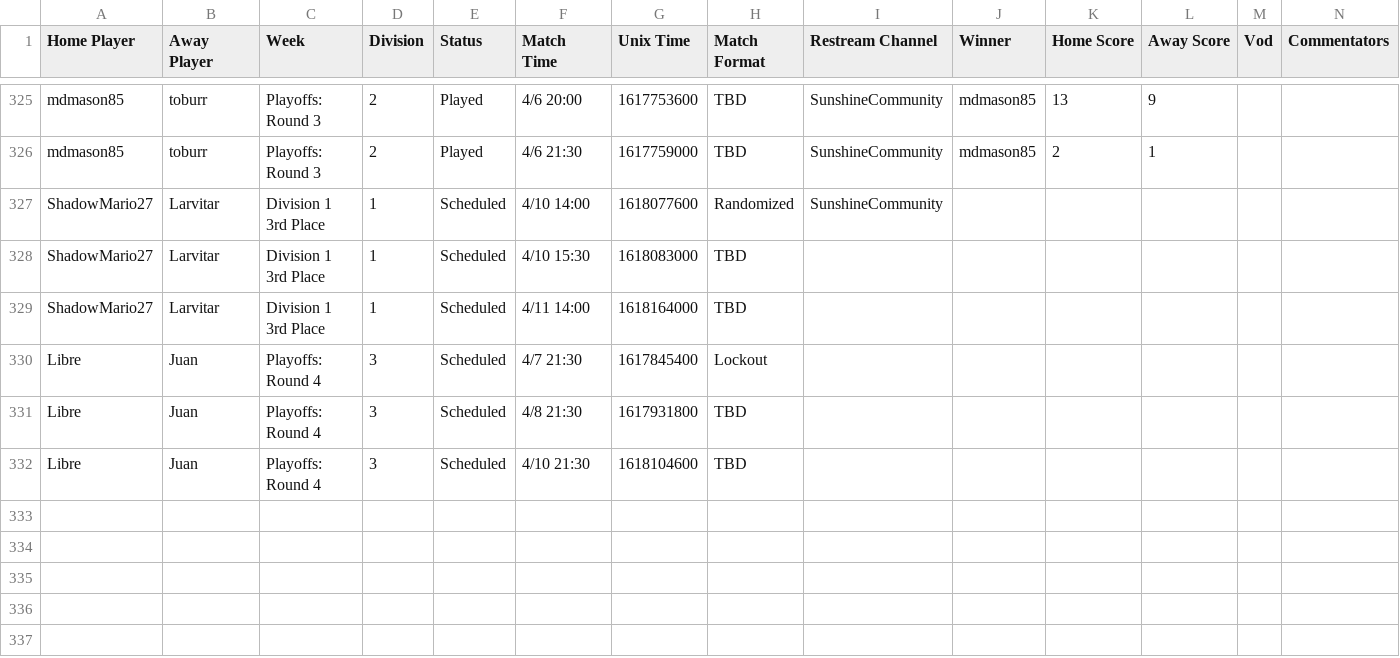
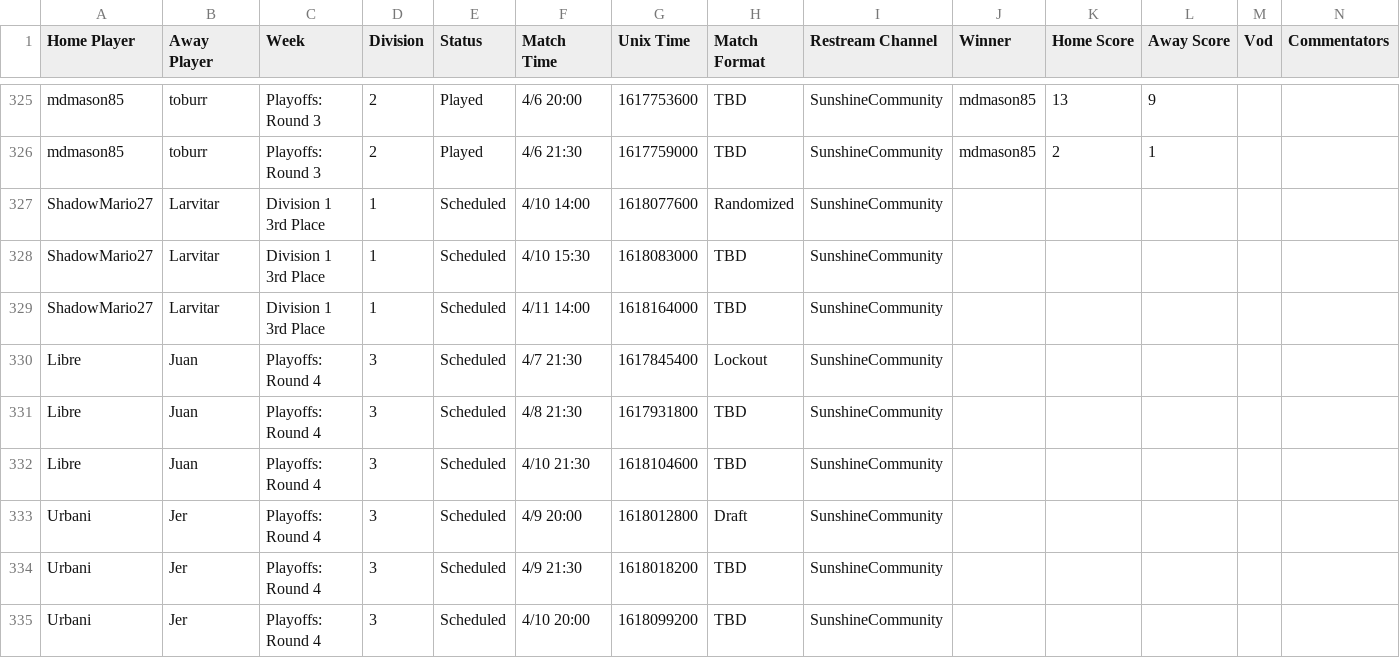
Before and after one commit to Lego6245/sms.bingo, a CSV file: schedule.csv, drawn as a sheet; only a part is shown, gaps mark what is left out.

Commit message:
Updating Schedule

```diff
--- a/schedule.csv
+++ b/schedule.csv
@@ -327,6 +327,9 @@
 "ShadowMario27","Larvitar","Division 1 3rd Place","1","Scheduled","4/10 14:00","1618077600","Randomized","SunshineCommunity","","","","",""
-"ShadowMario27","Larvitar","Division 1 3rd Place","1","Scheduled","4/10 15:30","1618083000","TBD","","","","","",""
-"ShadowMario27","Larvitar","Division 1 3rd Place","1","Scheduled","4/11 14:00","1618164000","TBD","","","","","",""
-"Libre","Juan","Playoffs: Round 4","3","Scheduled","4/7 21:30","1617845400","Lockout","","","","","",""
-"Libre","Juan","Playoffs: Round 4","3","Scheduled","4/8 21:30","1617931800","TBD","","","","","",""
-"Libre","Juan","Playoffs: Round 4","3","Scheduled","4/10 21:30","1618104600","TBD","","","","","",""
+"ShadowMario27","Larvitar","Division 1 3rd Place","1","Scheduled","4/10 15:30","1618083000","TBD","SunshineCommunity","","","","",""
+"ShadowMario27","Larvitar","Division 1 3rd Place","1","Scheduled","4/11 14:00","1618164000","TBD","SunshineCommunity","","","","",""
+"Libre","Juan","Playoffs: Round 4","3","Scheduled","4/7 21:30","1617845400","Lockout","SunshineCommunity","","","","",""
+"Libre","Juan","Playoffs: Round 4","3","Scheduled","4/8 21:30","1617931800","TBD","SunshineCommunity","","","","",""
+"Libre","Juan","Playoffs: Round 4","3","Scheduled","4/10 21:30","1618104600","TBD","SunshineCommunity","","","","",""
+"Urbani","Jer","Playoffs: Round 4","3","Scheduled","4/9 20:00","1618012800","Draft","SunshineCommunity","","","","",""
+"Urbani","Jer","Playoffs: Round 4","3","Scheduled","4/9 21:30","1618018200","TBD","SunshineCommunity","","","","",""
+"Urbani","Jer","Playoffs: Round 4","3","Scheduled","4/10 20:00","1618099200","TBD","SunshineCommunity","","","","",""
```
